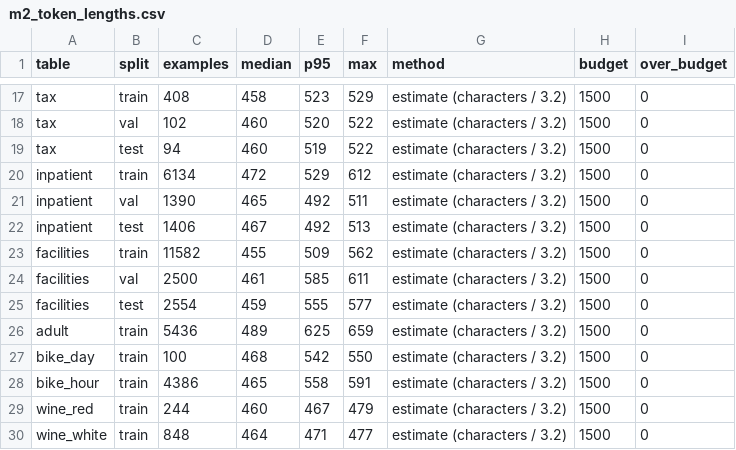
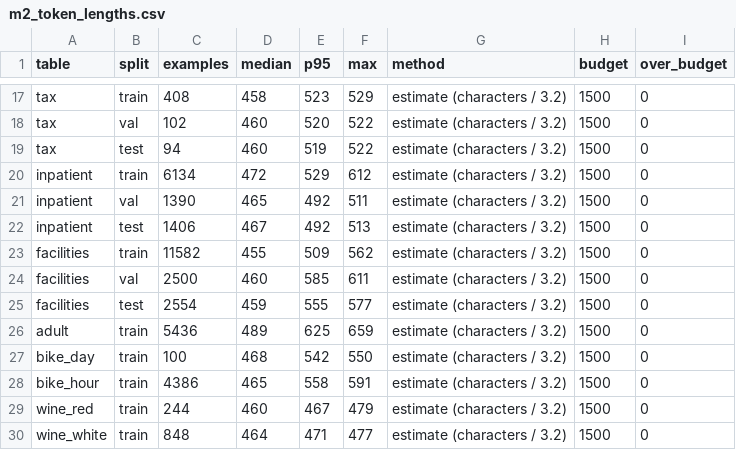
Before and after one commit to SidhaarthShree07/Group-1-DS-and-AI-Lab-Project, a CSV file: docs/tables/m2_token_lengths.csv, drawn as a sheet; only a part is shown, gaps mark what is left out.

```diff
--- a/docs/tables/m2_token_lengths.csv
+++ b/docs/tables/m2_token_lengths.csv
@@ -23,3 +23,3 @@ inpatient,test,1406,467,492,513,estimate (characters / 3.2),1500,0
 facilities,train,11582,455,509,562,estimate (characters / 3.2),1500,0
-facilities,val,2500,461,585,611,estimate (characters / 3.2),1500,0
+facilities,val,2500,460,585,611,estimate (characters / 3.2),1500,0
 facilities,test,2554,459,555,577,estimate (characters / 3.2),1500,0
```
Also changed, not shown: docs/tables/m2_external_sources.csv, docs/tables/m2_external_splits.csv, 17 other files.
